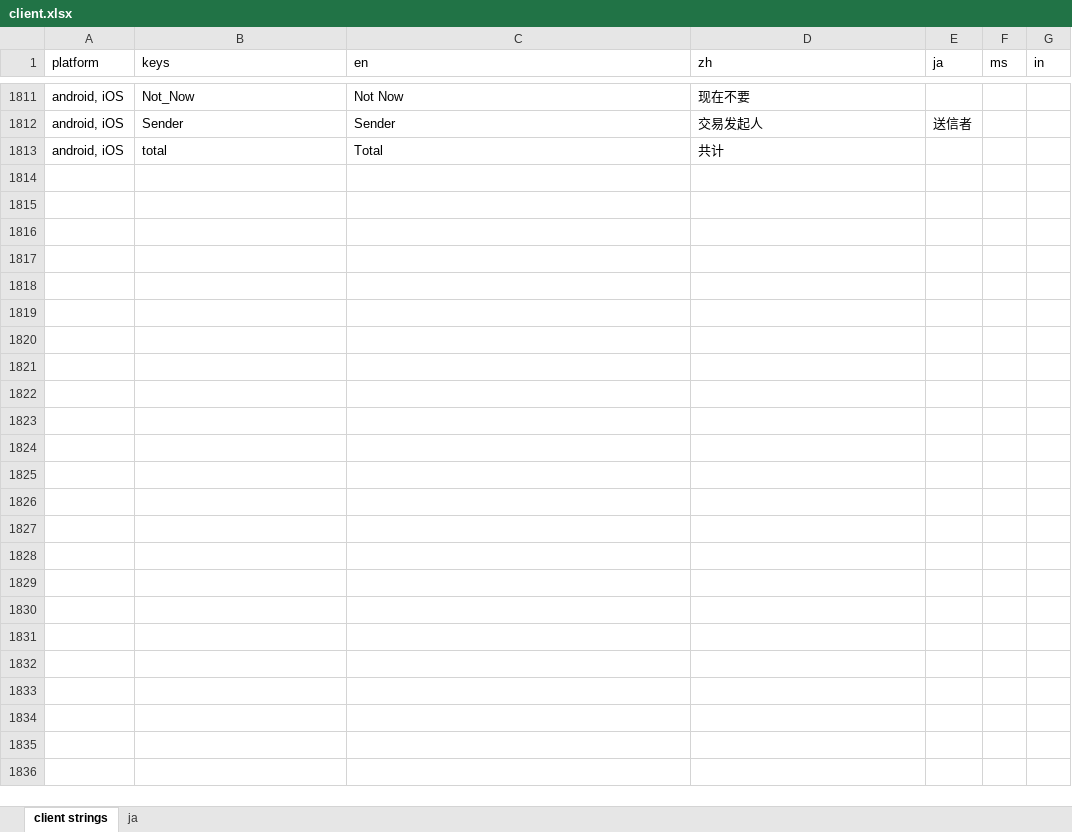
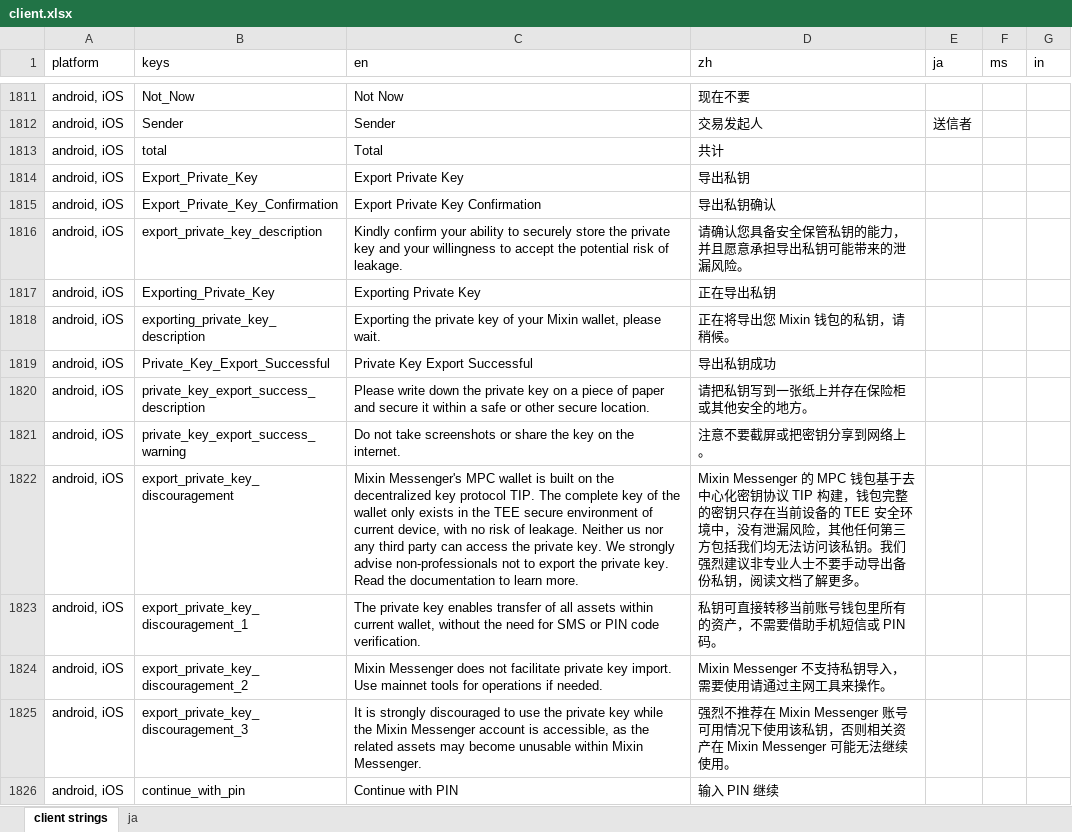
Before and after one commit to xingstarx/sync-google-sheet, an Excel workbook: client.xlsx, sheet client strings, drawn as a sheet; only a part is shown, gaps mark what is left out; values as stored, in another font and other column widths than the file's, no borders; charts and pictures and conditional formats not drawn; the diff names each change by its address in the sheet, - before the commit and + after, or states it on an @@ line.

Commit message:
Script (#304)
* update client.xlsx

* update client.xlsx

* update client.xlsx

* update client.xlsx

* update client.xlsx

* update client.xlsx

* update client.xlsx

* update client.xlsx

* update client.xlsx

* update client.xlsx

* update client.xlsx

* update client.xlsx

* update client.xlsx

* update client.xlsx

* update client.xlsx

* update client.xlsx

* update client.xlsx

* update client.xlsx

* update client.xlsx

* update client.xlsx

* update client.xlsx

* update client.xlsx

* update client.xlsx

* update client.xlsx

* update client.xlsx

* update client.xlsx

* update client.xlsx

* update client.xlsx

* update client.xlsx

* update client.xlsx

* update client.xlsx

* update client.xlsx

* update client.xlsx

* update client.xlsx

* update client.xlsx

* update client.xlsx

* update client.xlsx

* update client.xlsx

* update client.xlsx

* update client.xlsx

* update client.xlsx

* update client.xlsx

* Update client.md and client XMLs

* update client.xlsx

* Update client.md and client XMLs

* update client.xlsx

* Update client.md and client XMLs

---------

Co-authored-by: touge <touge1027@gmail.com>

```diff
--- a/client.xlsx (sheet client strings)
+++ b/client.xlsx (sheet client strings)
+row 1814: android, iOS | Export_Private_Key | Export Private Key | 导出私钥
+row 1815: android, iOS | Export_Private_Key_Confirmation | Export Private Key Confirmation | 导出私钥确认
+row 1816: android, iOS | export_private_key_description | Kindly confirm your ability to securely store the private key and your willingness to accept the potential risk of leakage. | 请确认您具备安全保管私钥的能力，并且愿意承担导出私钥可能带来的泄漏风险。
+row 1817: android, iOS | Exporting_Private_Key | Exporting Private Key | 正在导出私钥
+row 1818: android, iOS | exporting_private_key_description | Exporting the private key of your Mixin wallet, please wait. | 正在将导出您 Mixin 钱包的私钥，请稍候。
+row 1819: android, iOS | Private_Key_Export_Successful | Private Key Export Successful | 导出私钥成功
+row 1820: android, iOS | private_key_export_success_description | Please write down the private key on a piece of paper and secure it within a safe or other secure location. | 请把私钥写到一张纸上并存在保险柜或其他安全的地方。
+row 1821: android, iOS | private_key_export_success_warning | Do not take screenshots or share the key on the internet. | 注意不要截屏或把密钥分享到网络上。
+row 1822: android, iOS | export_private_key_discouragement | Mixin Messenger's MPC wallet is built on the decentralized key protocol TIP. The complete key of the wallet only exists in the TEE secure environment of current device, with no risk of leakage. Neither us nor any third party can access the private key. We strongly advise non-professionals not to export the private key. Read the documentation to learn more. | Mixin Messenger 的 MPC 钱包基于去中心化密钥协议 TIP 构建，钱包完整的密钥只存在当前设备的 TEE 安全环境中，没有泄漏风险，其他任何第三方包括我们均无法访问该私钥。我们强烈建议非专业人士不要手动导出备份私钥，阅读文档了解更多。
+row 1823: android, iOS | export_private_key_discouragement_1 | The private key enables transfer of all assets within current wallet, without the need for SMS or PIN code verification. | 私钥可直接转移当前账号钱包里所有的资产，不需要借助手机短信或 PIN 码。
+row 1824: android, iOS | export_private_key_discouragement_2 | Mixin Messenger does not facilitate private key import. Use mainnet tools for operations if needed. | Mixin Messenger 不支持私钥导入，需要使用请通过主网工具来操作。
+row 1825: android, iOS | export_private_key_discouragement_3 | It is strongly discouraged to use the private key while the Mixin Messenger account is accessible, as the related assets may become unusable within Mixin Messenger. | 强烈不推荐在 Mixin Messenger 账号可用情况下使用该私钥，否则相关资产在 Mixin Messenger 可能无法继续使用。
+row 1826: android, iOS | continue_with_pin | Continue with PIN | 输入 PIN 继续
```
Also changed, not shown: 3 other files.
